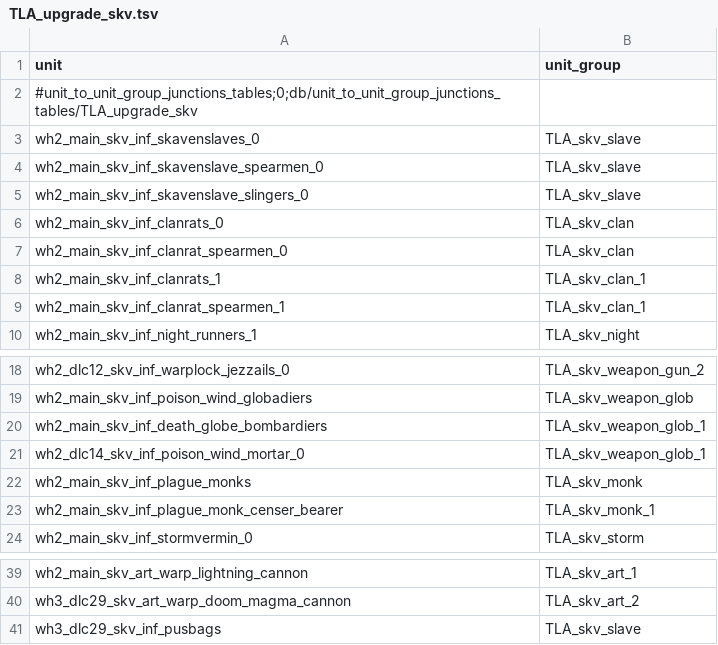
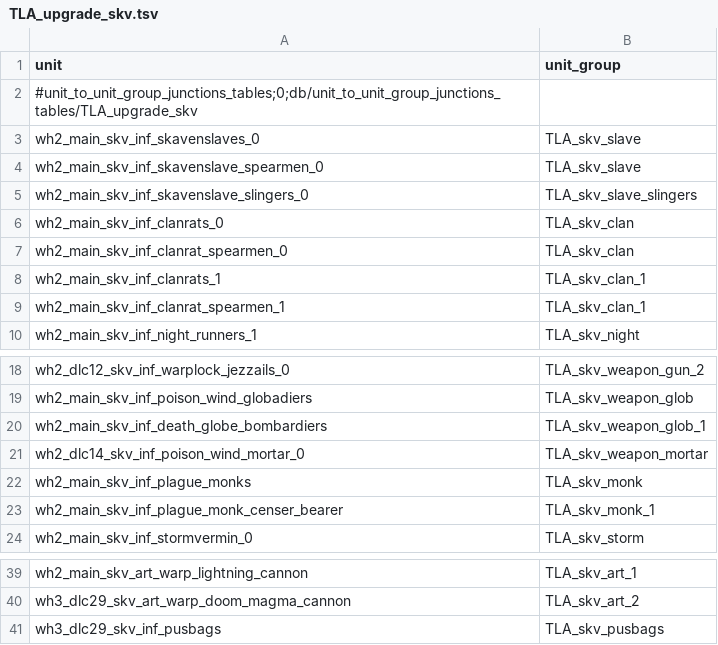
Before and after one commit to zverofaust/WarbandUpgradeExpanded, a TSV file: db/unit_to_unit_group_junctions_tables/TLA_upgrade_skv.tsv, drawn as a sheet; only a part is shown, gaps mark what is left out.

Commit message:
Separate Skaven Pusbags, Slingers and Poison Wind Mortars upgrade paths

```diff
--- a/db/unit_to_unit_group_junctions_tables/TLA_upgrade_skv.tsv
+++ b/db/unit_to_unit_group_junctions_tables/TLA_upgrade_skv.tsv
@@ -4,3 +4,3 @@ wh2_main_skv_inf_skavenslaves_0	TLA_skv_slave
 wh2_main_skv_inf_skavenslave_spearmen_0	TLA_skv_slave
-wh2_main_skv_inf_skavenslave_slingers_0	TLA_skv_slave
+wh2_main_skv_inf_skavenslave_slingers_0	TLA_skv_slave_slingers
 wh2_main_skv_inf_clanrats_0	TLA_skv_clan
@@ -20,3 +20,3 @@ wh2_main_skv_inf_poison_wind_globadiers	TLA_skv_weapon_glob
 wh2_main_skv_inf_death_globe_bombardiers	TLA_skv_weapon_glob_1
-wh2_dlc14_skv_inf_poison_wind_mortar_0	TLA_skv_weapon_glob_1
+wh2_dlc14_skv_inf_poison_wind_mortar_0	TLA_skv_weapon_mortar
 wh2_main_skv_inf_plague_monks	TLA_skv_monk
@@ -40,2 +40,2 @@ wh2_main_skv_art_warp_lightning_cannon	TLA_skv_art_1
 wh3_dlc29_skv_art_warp_doom_magma_cannon	TLA_skv_art_2
-wh3_dlc29_skv_inf_pusbags	TLA_skv_slave
+wh3_dlc29_skv_inf_pusbags	TLA_skv_pusbags
```
